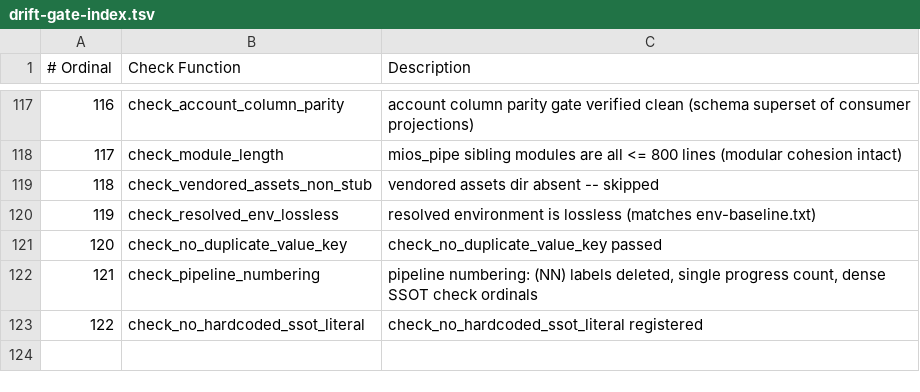
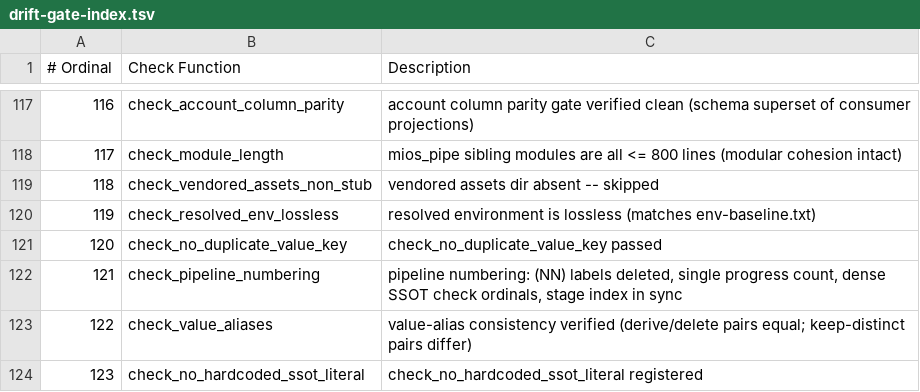
Before and after one commit to mios-dev/MiOS, a TSV file: usr/share/mios/reference/drift-gate-index.tsv, drawn as a sheet; only a part is shown, gaps mark what is left out; addresses are those after the commit; the diff names each change by its address in the sheet, - before the commit and + after, or states it on an @@ line.

```diff
--- a/usr/share/mios/reference/drift-gate-index.tsv
+++ b/usr/share/mios/reference/drift-gate-index.tsv
-C122 (Description): …SSOT check ordinals
+C122 (Description): …SSOT check ordinals, stage index in sync
+row 123: 122 | check_value_aliases | value-alias consistency verified (derive/delete pairs equal; keep-distinct pairs differ)
@@ column A (# Ordinal) renumbered from row 124 down @@
```
Also changed, not shown: 10 other files.
